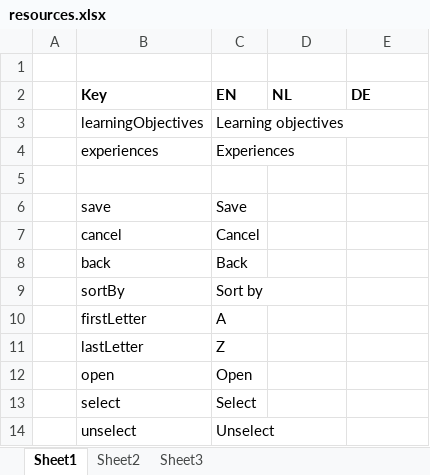
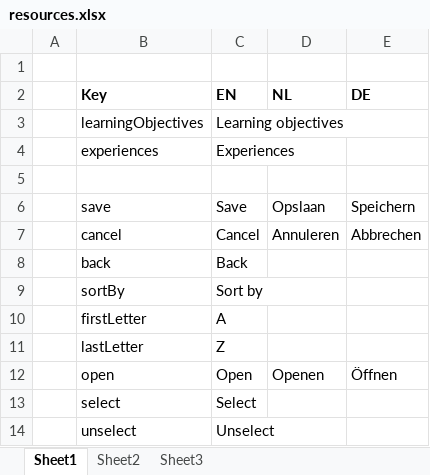
Before and after one commit to jaw4ik/assessment, an Excel workbook: sources/easygenerator.Web/App/localization/resources.xlsx, sheet Sheet1, drawn as a sheet; values as stored, in another font and other column widths than the file's, no borders; the diff names each change by its address in the sheet, - before the commit and + after, or states it on an @@ line.

Commit message:
Existing translations added

```diff
--- a/sources/easygenerator.Web/App/localization/resources.xlsx (sheet Sheet1)
+++ b/sources/easygenerator.Web/App/localization/resources.xlsx (sheet Sheet1)
-D6 (NL): (empty)
+D6 (NL): Opslaan
-E6 (DE): (empty)
+E6 (DE): Speichern
-D7 (NL): (empty)
+D7 (NL): Annuleren
-E7 (DE): (empty)
+E7 (DE): Abbrechen
-D12 (NL): (empty)
+D12 (NL): Openen
-E12 (DE): (empty)
+E12 (DE): Öffnen
```
